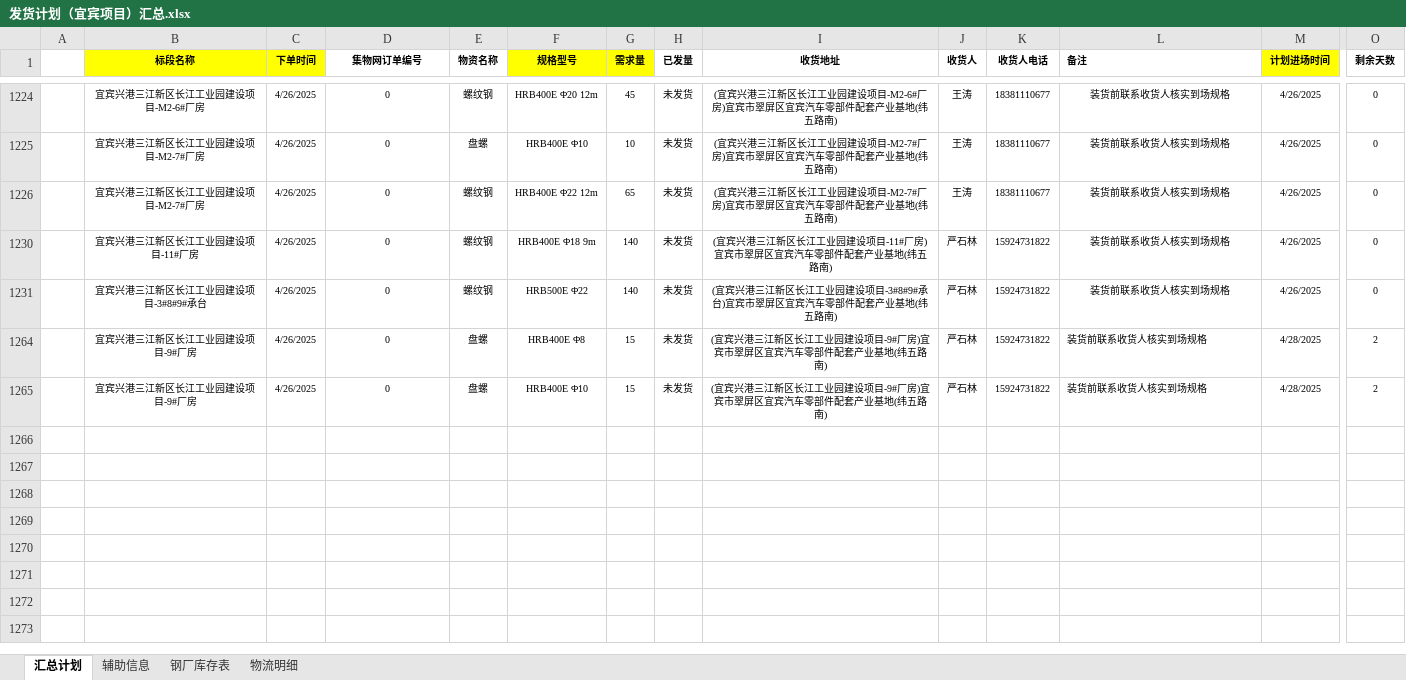
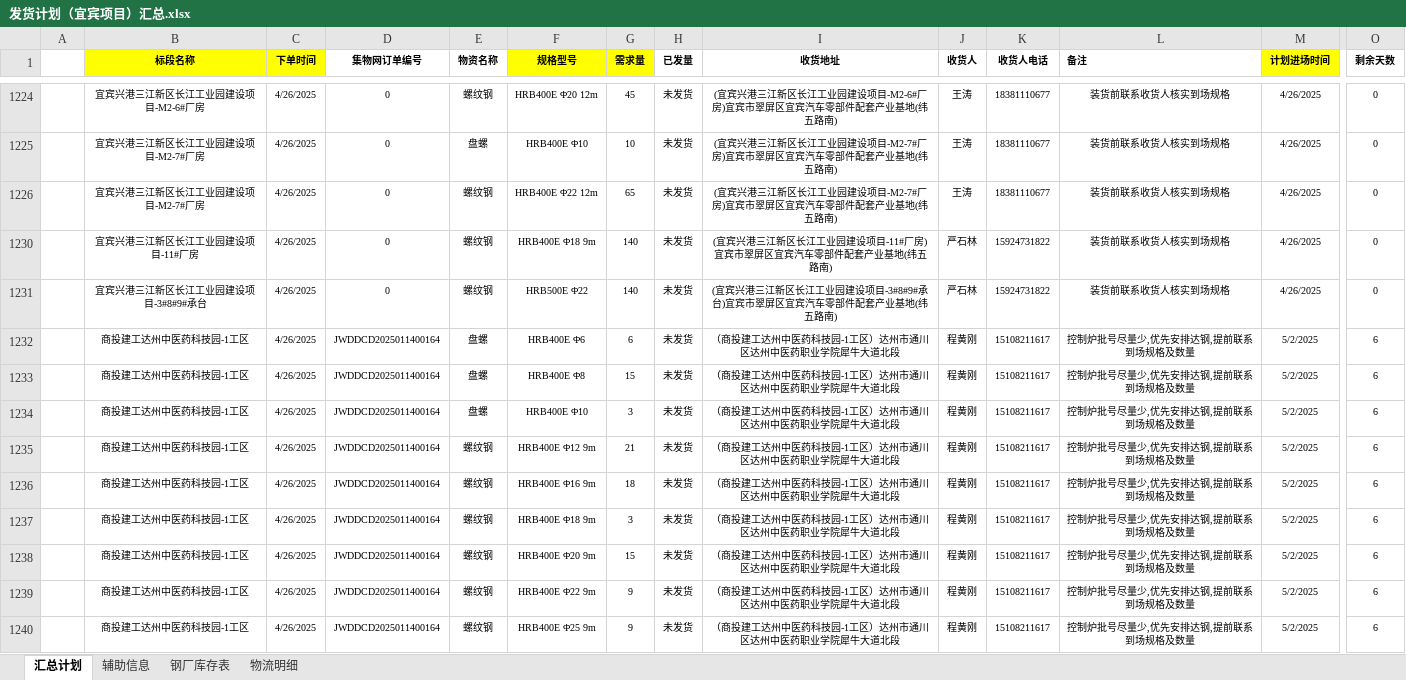
Before and after one commit to monizhou/shipment-app, an Excel workbook: 发货计划（宜宾项目）汇总.xlsx, sheet 汇总计划, drawn as a sheet; only a part is shown, gaps mark what is left out; the shorter side is filled out with more unchanged rows; values as stored, in another font and other column widths than the file's, no borders; conditional formats not drawn; rows hold the shown columns only; the diff covers the shown part only; the diff names each change by its address in the sheet, - before the commit and + after, or states it on an @@ line.

Commit message:
自动同步: 2025-04-26 18:20:31

```diff
--- a/发货计划（宜宾项目）汇总.xlsx (sheet 汇总计划)
+++ b/发货计划（宜宾项目）汇总.xlsx (sheet 汇总计划)
@@ row 1232 unhidden:  | 商投建工达州中医药科技园-1工区 | 4/26/2025 | JWDDCD2025011400164 | 盘螺 | HRB400E Φ6 | 6 | 未发货 | （商投建工达州中医药科技园-1工区）达州市通川区达州中医药职业学院犀牛大道北段 | 程黄刚 | 15108211617 | 控制炉批号尽量少,优先安排达钢,提前联系到场规格及数量 | 5/2/2025 | 6 @@
@@ row 1233 unhidden:  | 商投建工达州中医药科技园-1工区 | 4/26/2025 | JWDDCD2025011400164 | 盘螺 | HRB400E Φ8 | 15 | 未发货 | （商投建工达州中医药科技园-1工区）达州市通川区达州中医药职业学院犀牛大道北段 | 程黄刚 | 15108211617 | 控制炉批号尽量少,优先安排达钢,提前联系到场规格及数量 | 5/2/2025 | 6 @@
@@ row 1234 unhidden:  | 商投建工达州中医药科技园-1工区 | 4/26/2025 | JWDDCD2025011400164 | 盘螺 | HRB400E Φ10 | 3 | 未发货 | （商投建工达州中医药科技园-1工区）达州市通川区达州中医药职业学院犀牛大道北段 | 程黄刚 | 15108211617 | 控制炉批号尽量少,优先安排达钢,提前联系到场规格及数量 | 5/2/2025 | 6 @@
@@ row 1235 unhidden:  | 商投建工达州中医药科技园-1工区 | 4/26/2025 | JWDDCD2025011400164 | 螺纹钢 | HRB400E Φ12 9m | 21 | 未发货 | （商投建工达州中医药科技园-1工区）达州市通川区达州中医药职业学院犀牛大道北段 | 程黄刚 | 15108211617 | 控制炉批号尽量少,优先安排达钢,提前联系到场规格及数量 | 5/2/2025 | 6 @@
@@ row 1236 unhidden:  | 商投建工达州中医药科技园-1工区 | 4/26/2025 | JWDDCD2025011400164 | 螺纹钢 | HRB400E Φ16 9m | 18 | 未发货 | （商投建工达州中医药科技园-1工区）达州市通川区达州中医药职业学院犀牛大道北段 | 程黄刚 | 15108211617 | 控制炉批号尽量少,优先安排达钢,提前联系到场规格及数量 | 5/2/2025 | 6 @@
@@ row 1237 unhidden:  | 商投建工达州中医药科技园-1工区 | 4/26/2025 | JWDDCD2025011400164 | 螺纹钢 | HRB400E Φ18 9m | 3 | 未发货 | （商投建工达州中医药科技园-1工区）达州市通川区达州中医药职业学院犀牛大道北段 | 程黄刚 | 15108211617 | 控制炉批号尽量少,优先安排达钢,提前联系到场规格及数量 | 5/2/2025 | 6 @@
@@ row 1238 unhidden:  | 商投建工达州中医药科技园-1工区 | 4/26/2025 | JWDDCD2025011400164 | 螺纹钢 | HRB400E Φ20 9m | 15 | 未发货 | （商投建工达州中医药科技园-1工区）达州市通川区达州中医药职业学院犀牛大道北段 | 程黄刚 | 15108211617 | 控制炉批号尽量少,优先安排达钢,提前联系到场规格及数量 | 5/2/2025 | 6 @@
@@ row 1239 unhidden:  | 商投建工达州中医药科技园-1工区 | 4/26/2025 | JWDDCD2025011400164 | 螺纹钢 | HRB400E Φ22 9m | 9 | 未发货 | （商投建工达州中医药科技园-1工区）达州市通川区达州中医药职业学院犀牛大道北段 | 程黄刚 | 15108211617 | 控制炉批号尽量少,优先安排达钢,提前联系到场规格及数量 | 5/2/2025 | 6 @@
@@ row 1240 unhidden:  | 商投建工达州中医药科技园-1工区 | 4/26/2025 | JWDDCD2025011400164 | 螺纹钢 | HRB400E Φ25 9m | 9 | 未发货 | （商投建工达州中医药科技园-1工区）达州市通川区达州中医药职业学院犀牛大道北段 | 程黄刚 | 15108211617 | 控制炉批号尽量少,优先安排达钢,提前联系到场规格及数量 | 5/2/2025 | 6 @@
```
Also changed, not shown: 38 hidden or unhidden rows elsewhere in this sheet.
